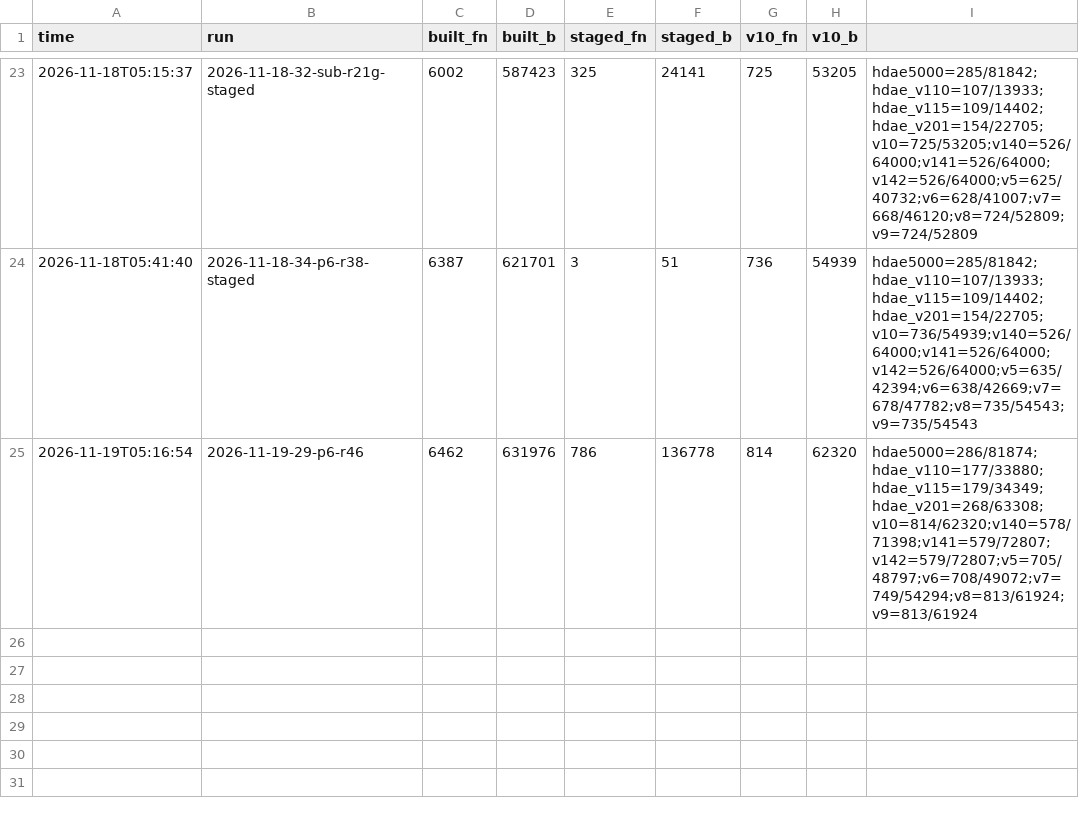
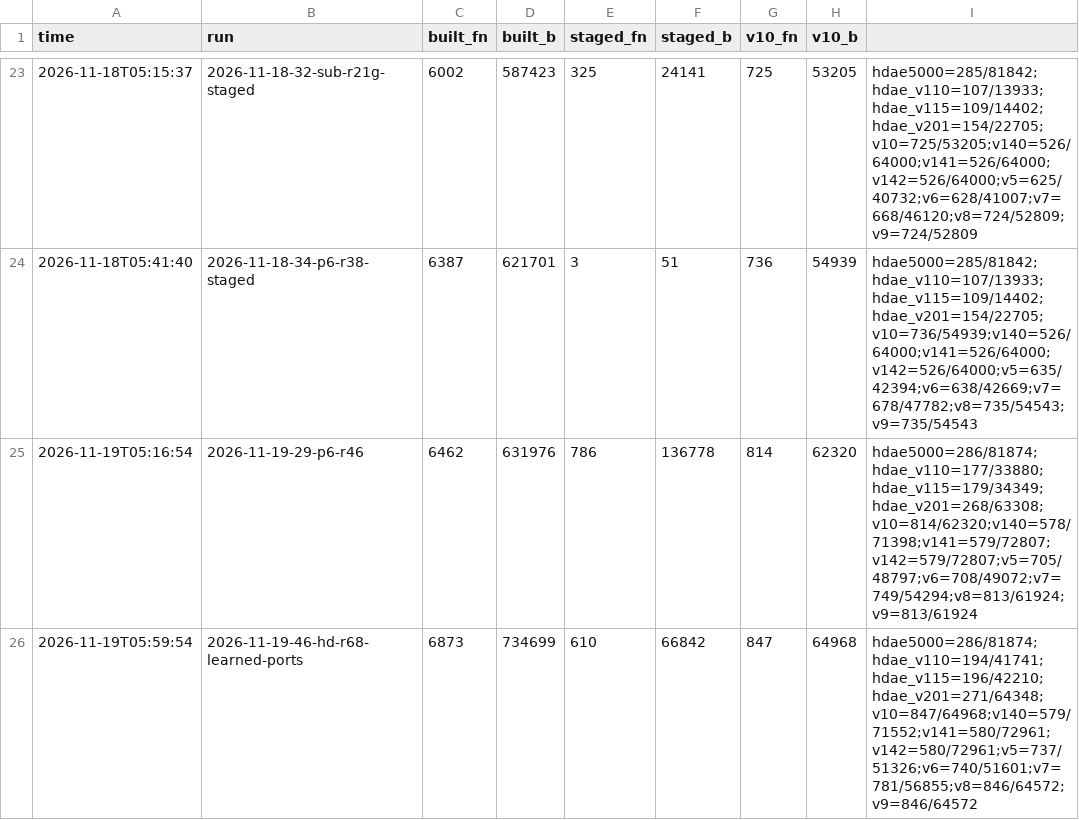
Before and after one commit to ArqueologiaDigital/technics-roms-disasm, a TSV file: scripts/analysis/cc900/results/c_progress.tsv, drawn as a sheet; only a part is shown, gaps mark what is left out.

```diff
--- a/scripts/analysis/cc900/results/c_progress.tsv
+++ b/scripts/analysis/cc900/results/c_progress.tsv
@@ -25 +25,2 @@ time	run	built_fn	built_b	staged_fn	staged_b	v10_fn	v10_b
 2026-11-19T05:16:54	2026-11-19-29-p6-r46	6462	631976	786	136778	814	62320	hdae5000=286/81874;hdae_v110=177/33880;hdae_v115=179/34349;hdae_v201=268/63308;v10=814/62320;v140=578/71398;v141=579/72807;v142=579/72807;v5=705/48797;v6=708/49072;v7=749/54294;v8=813/61924;v9=813/61924
+2026-11-19T05:59:54	2026-11-19-46-hd-r68-learned-ports	6873	734699	610	66842	847	64968	hdae5000=286/81874;hdae_v110=194/41741;hdae_v115=196/42210;hdae_v201=271/64348;v10=847/64968;v140=579/71552;v141=580/72961;v142=580/72961;v5=737/51326;v6=740/51601;v7=781/56855;v8=846/64572;v9=846/64572
```
Also changed, not shown: 1 other file.
